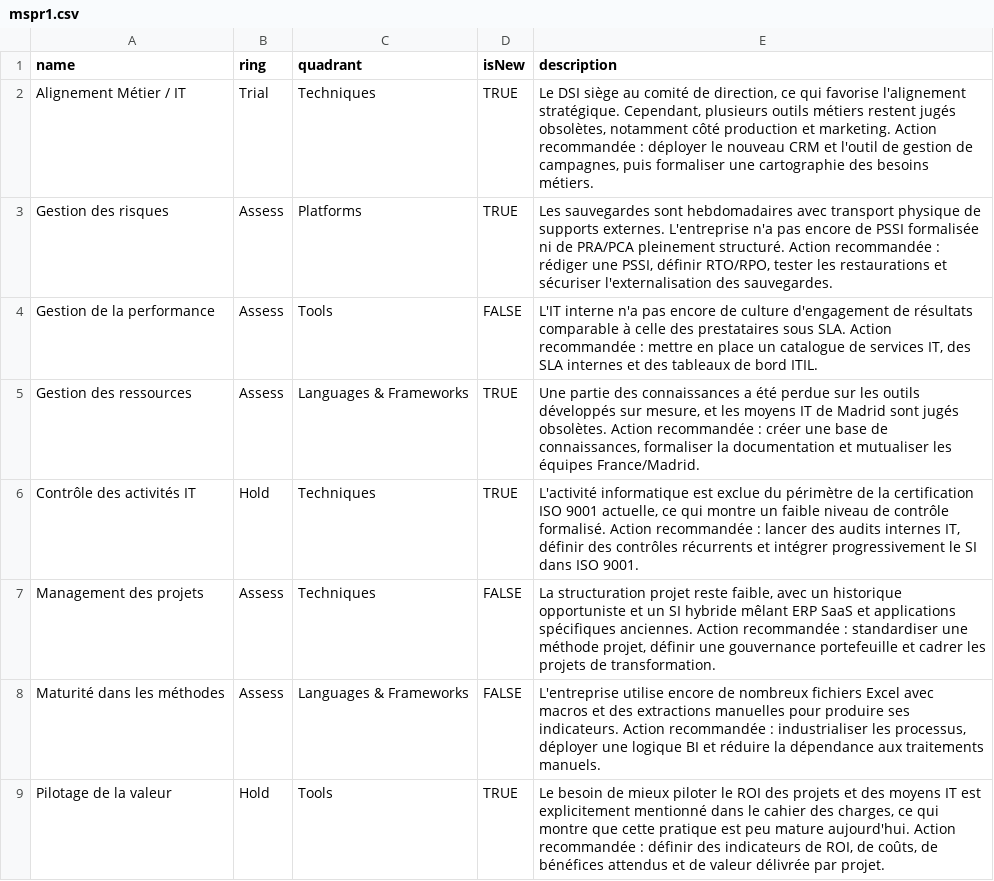
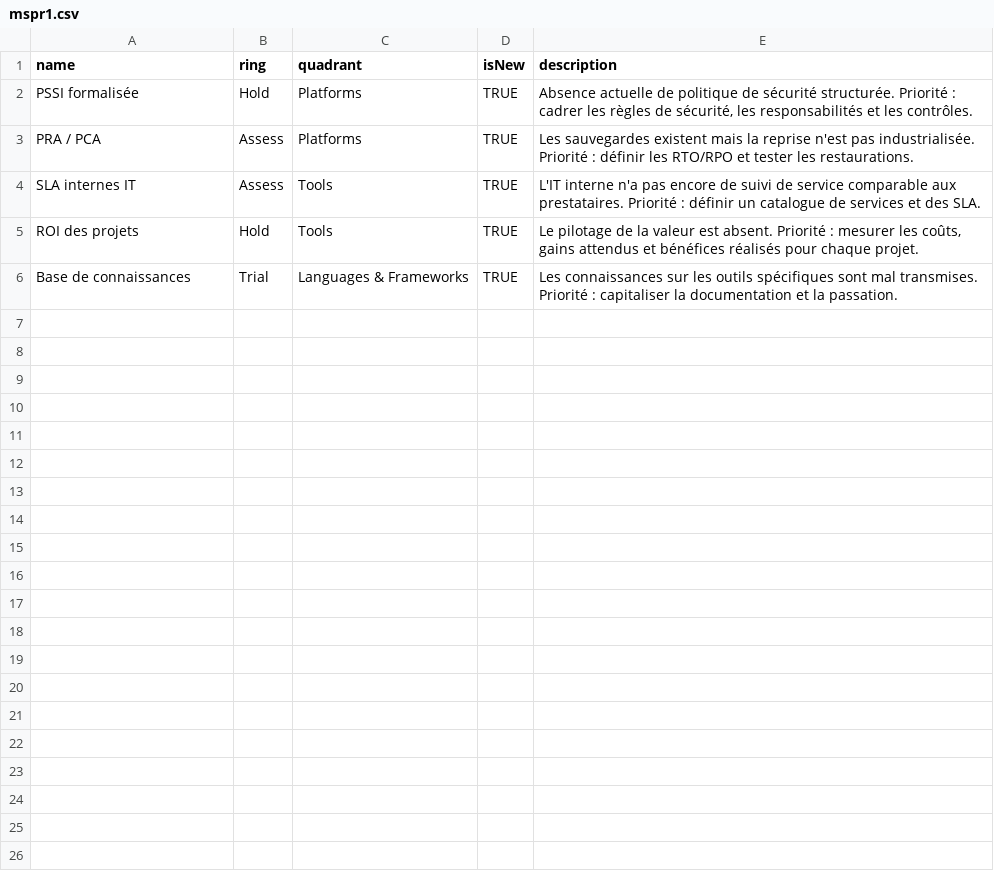
Before and after one commit to BK200211/mspr1, a CSV file: mspr1.csv, drawn as a sheet.

Commit message:
Update mspr1.csv

```diff
--- a/mspr1.csv
+++ b/mspr1.csv
@@ -1,9 +1,6 @@
 name,ring,quadrant,isNew,description
-Alignement Métier / IT,Trial,Techniques,TRUE,"Le DSI siège au comité de direction, ce qui favorise l'alignement stratégique. Cependant, plusieurs outils métiers restent jugés obsolètes, notamment côté production et marketing. Action recommandée : déployer le nouveau CRM et l'outil de gestion de campagnes, puis formaliser une cartographie des besoins métiers."
-Gestion des risques,Assess,Platforms,TRUE,"Les sauvegardes sont hebdomadaires avec transport physique de supports externes. L'entreprise n'a pas encore de PSSI formalisée ni de PRA/PCA pleinement structuré. Action recommandée : rédiger une PSSI, définir RTO/RPO, tester les restaurations et sécuriser l'externalisation des sauvegardes."
-Gestion de la performance,Assess,Tools,FALSE,"L'IT interne n'a pas encore de culture d'engagement de résultats comparable à celle des prestataires sous SLA. Action recommandée : mettre en place un catalogue de services IT, des SLA internes et des tableaux de bord ITIL."
-Gestion des ressources,Assess,Languages & Frameworks,TRUE,"Une partie des connaissances a été perdue sur les outils développés sur mesure, et les moyens IT de Madrid sont jugés obsolètes. Action recommandée : créer une base de connaissances, formaliser la documentation et mutualiser les équipes France/Madrid."
-Contrôle des activités IT,Hold,Techniques,TRUE,"L'activité informatique est exclue du périmètre de la certification ISO 9001 actuelle, ce qui montre un faible niveau de contrôle formalisé. Action recommandée : lancer des audits internes IT, définir des contrôles récurrents et intégrer progressivement le SI dans ISO 9001."
-Management des projets,Assess,Techniques,FALSE,"La structuration projet reste faible, avec un historique opportuniste et un SI hybride mêlant ERP SaaS et applications spécifiques anciennes. Action recommandée : standardiser une méthode projet, définir une gouvernance portefeuille et cadrer les projets de transformation."
-Maturité dans les méthodes,Assess,Languages & Frameworks,FALSE,"L'entreprise utilise encore de nombreux fichiers Excel avec macros et des extractions manuelles pour produire ses indicateurs. Action recommandée : industrialiser les processus, déployer une logique BI et réduire la dépendance aux traitements manuels."
-Pilotage de la valeur,Hold,Tools,TRUE,"Le besoin de mieux piloter le ROI des projets et des moyens IT est explicitement mentionné dans le cahier des charges, ce qui montre que cette pratique est peu mature aujourd'hui. Action recommandée : définir des indicateurs de ROI, de coûts, de bénéfices attendus et de valeur délivrée par projet."
+PSSI formalisée,Hold,Platforms,TRUE,"Absence actuelle de politique de sécurité structurée. Priorité : cadrer les règles de sécurité, les responsabilités et les contrôles."
+PRA / PCA,Assess,Platforms,TRUE,"Les sauvegardes existent mais la reprise n'est pas industrialisée. Priorité : définir les RTO/RPO et tester les restaurations."
+SLA internes IT,Assess,Tools,TRUE,"L'IT interne n'a pas encore de suivi de service comparable aux prestataires. Priorité : définir un catalogue de services et des SLA."
+ROI des projets,Hold,Tools,TRUE,"Le pilotage de la valeur est absent. Priorité : mesurer les coûts, gains attendus et bénéfices réalisés pour chaque projet."
+Base de connaissances,Trial,Languages & Frameworks,TRUE,"Les connaissances sur les outils spécifiques sont mal transmises. Priorité : capitaliser la documentation et la passation."
```
